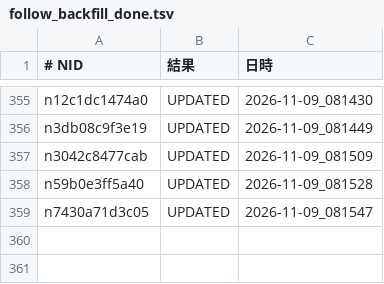
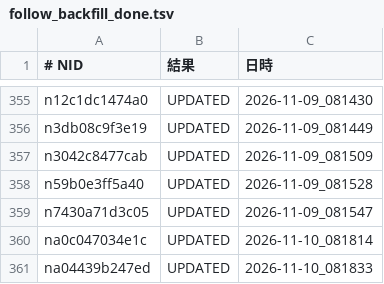
Before and after one commit to tyutyutakokaina81-netizen/agent-team, a TSV file: ops/follow_backfill_done.tsv, drawn as a sheet; only a part is shown, gaps mark what is left out; the diff names each change by its address in the sheet, - before the commit and + after, or states it on an @@ line.

```diff
--- a/ops/follow_backfill_done.tsv
+++ b/ops/follow_backfill_done.tsv
+row 360: na0c047034e1c | UPDATED | 2026-11-10_081814
+row 361: na04439b247ed | UPDATED | 2026-11-10_081833
```
Also changed, not shown: ops/english_backfill_done.tsv, ops/english_backfill_todo.tsv, 18 other files.
